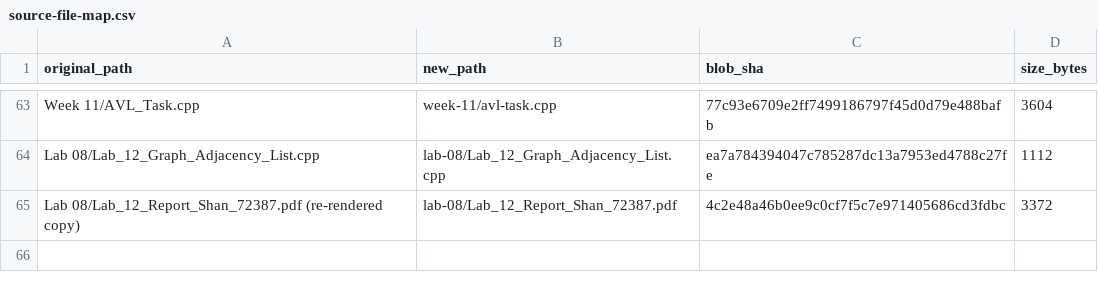
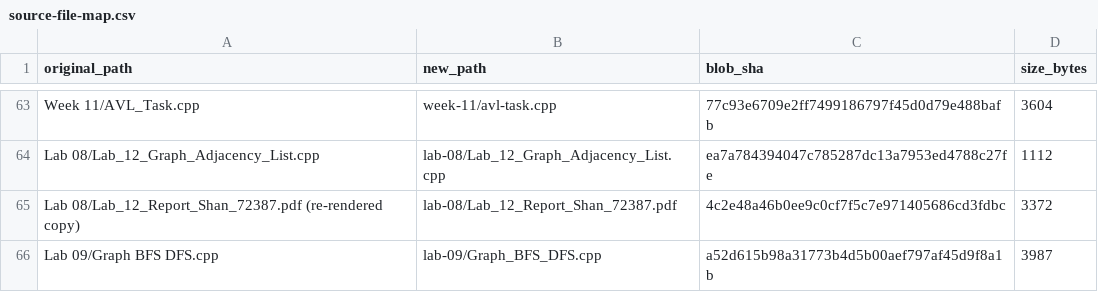
Before and after one commit to ShanShahidAI/Shan_72387_Data-Structures, a CSV file: docs/source-file-map.csv, drawn as a sheet; only a part is shown, gaps mark what is left out.

Commit message:
Add Lab 09 BFS and DFS graph traversal work

```diff
--- a/docs/source-file-map.csv
+++ b/docs/source-file-map.csv
@@ -65 +65,2 @@ original_path,new_path,blob_sha,size_bytes
 "Lab 08/Lab_12_Report_Shan_72387.pdf (re-rendered copy)","lab-08/Lab_12_Report_Shan_72387.pdf","4c2e48a46b0ee9c0cf7f5c7e971405686cd3fdbc","3372"
+"Lab 09/Graph BFS DFS.cpp","lab-09/Graph_BFS_DFS.cpp","a52d615b98a31773b4d5b00aef797af45d9f8a1b","3987"
```
Also changed, not shown: 3 other files.
